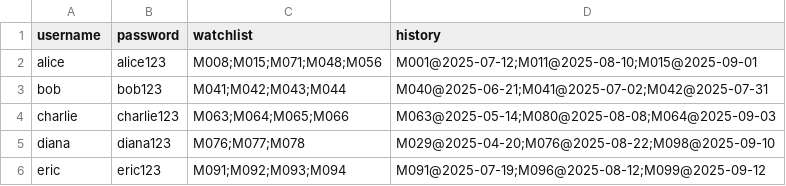
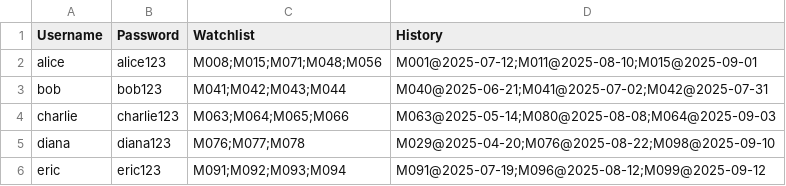
Before and after one commit to CSQ-AN94/CPT111-CW3, a CSV file: data/users.csv, drawn as a sheet.

```diff
--- a/data/users.csv
+++ b/data/users.csv
@@ -1,2 +1,2 @@
-username,password,watchlist,history
+Username,Password,Watchlist,History
 alice,alice123,M008;M015;M071;M048;M056,M001@2025-07-12;M011@2025-08-10;M015@2025-09-01
```
Also changed, not shown: 2 other files.
